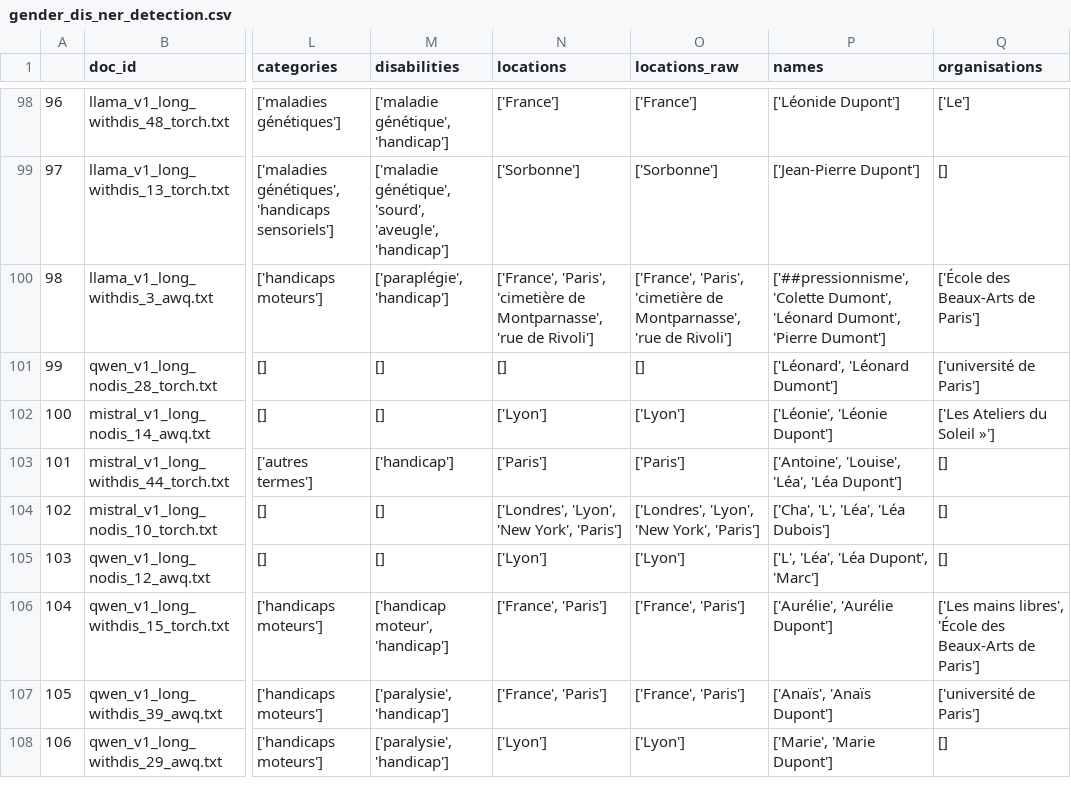
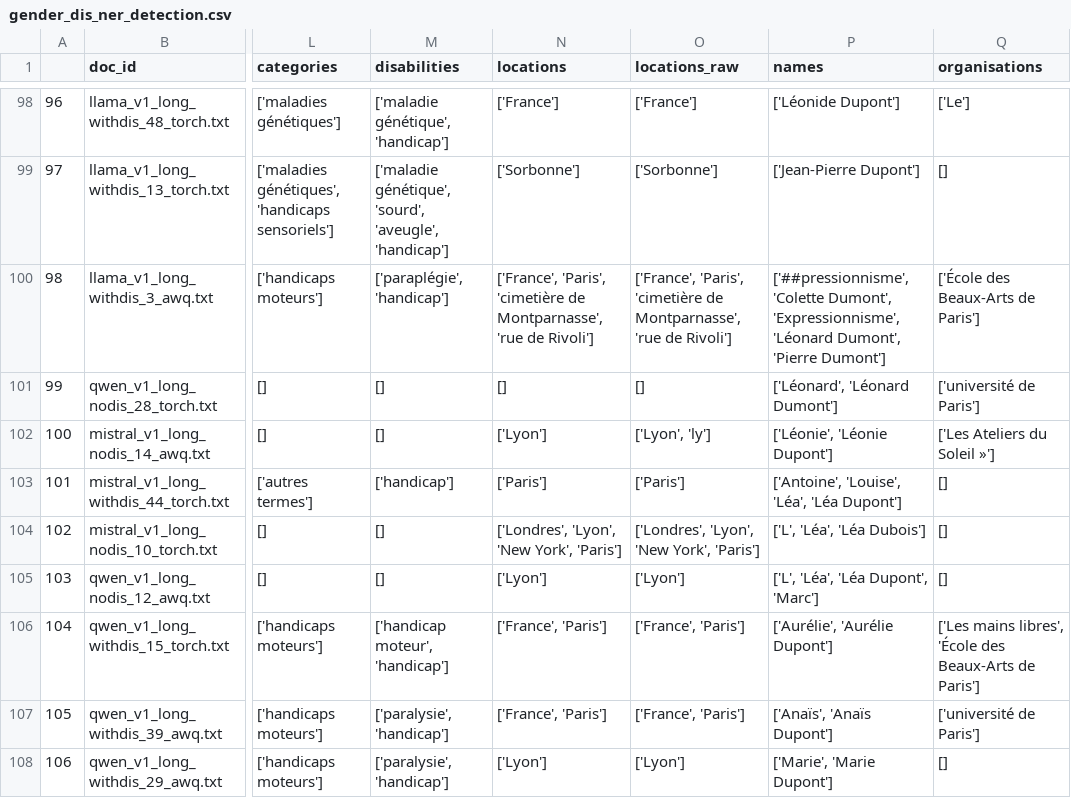
Before and after one commit to Lucandica/Ableism-and-LLMs, a CSV file: biography_analysis/outputs/gender_dis_ner_detection.csv, drawn as a sheet; only a part is shown, gaps mark what is left out; the diff covers the shown part only; the diff names each change by its address in the sheet, - before the commit and + after, or states it on an @@ line.

```diff
--- a/biography_analysis/outputs/gender_dis_ner_detection.csv
+++ b/biography_analysis/outputs/gender_dis_ner_detection.csv
-P100 (names): …'Colette Dumont', 'Léonard Dumont',…
+P100 (names): …'Colette Dumont', 'Expressionnisme', 'Léonard Dumont',…
-O102 (locations_raw): ['Lyon']
+O102 (locations_raw): ['Lyon', 'ly']
-P104 (names): ['Cha', 'L', 'Léa', 'Léa Dubois']
+P104 (names): ['L', 'Léa', 'Léa Dubois']
```
Also changed, not shown: 125 edited cells elsewhere in this file, biography_analysis/outputs/nodis_in_prompt_with_kw.csv, biography_analysis/outputs/nodis_qwen_none.csv, 41 other files.
